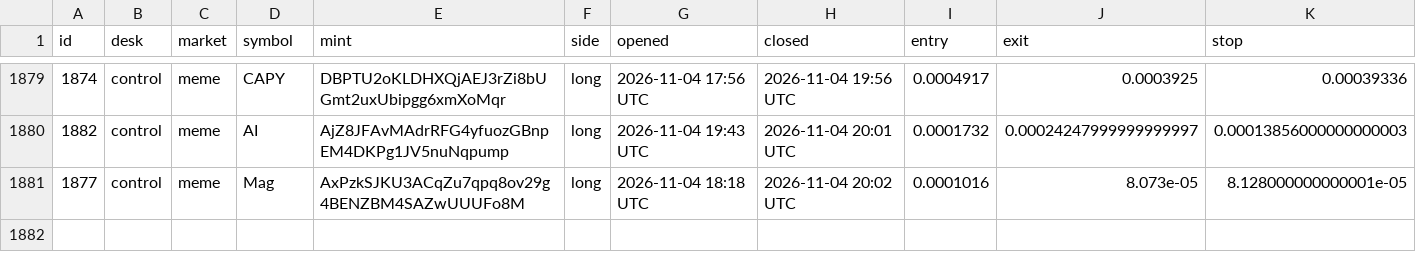
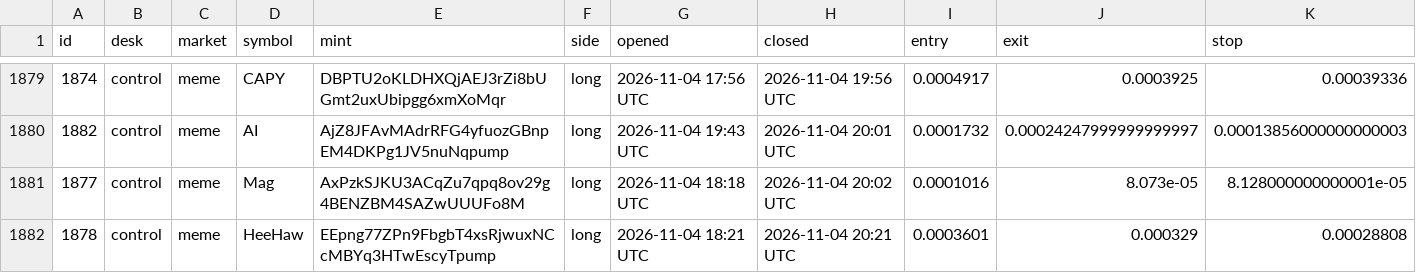
Before and after one commit to alhaddadsaid/lawahlawah, a CSV file: agents/trades.csv, drawn as a sheet; only a part is shown, gaps mark what is left out; rows hold the shown columns only; the diff names each change by its address in the sheet, - before the commit and + after, or states it on an @@ line.

Commit message:
agent desk update

```diff
--- a/agents/trades.csv
+++ b/agents/trades.csv
+row 1882: 1878 | control | meme | HeeHaw | EEpng77ZPn9FbgbT4xsRjwuxNCcMBYq3HTwEscyTpump | long | 2026-11-04 18:21 UTC | 2026-11-04 20:21 UTC | 0.0003601 | 0.000329 | 0.00028808
```
Also changed, not shown: 3 other files.
